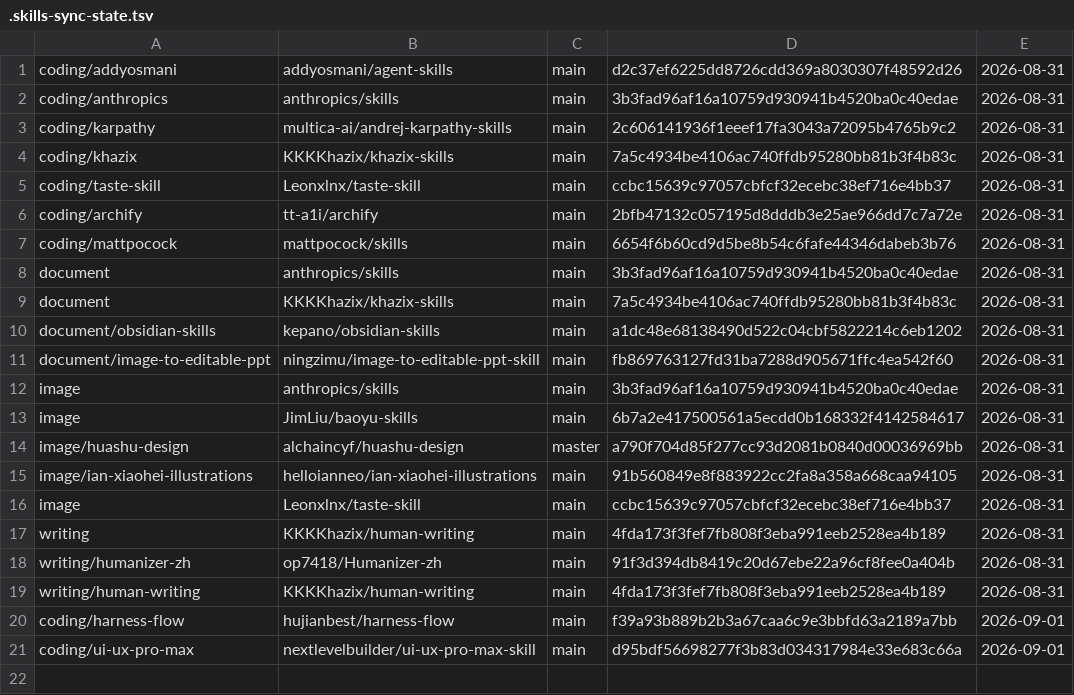
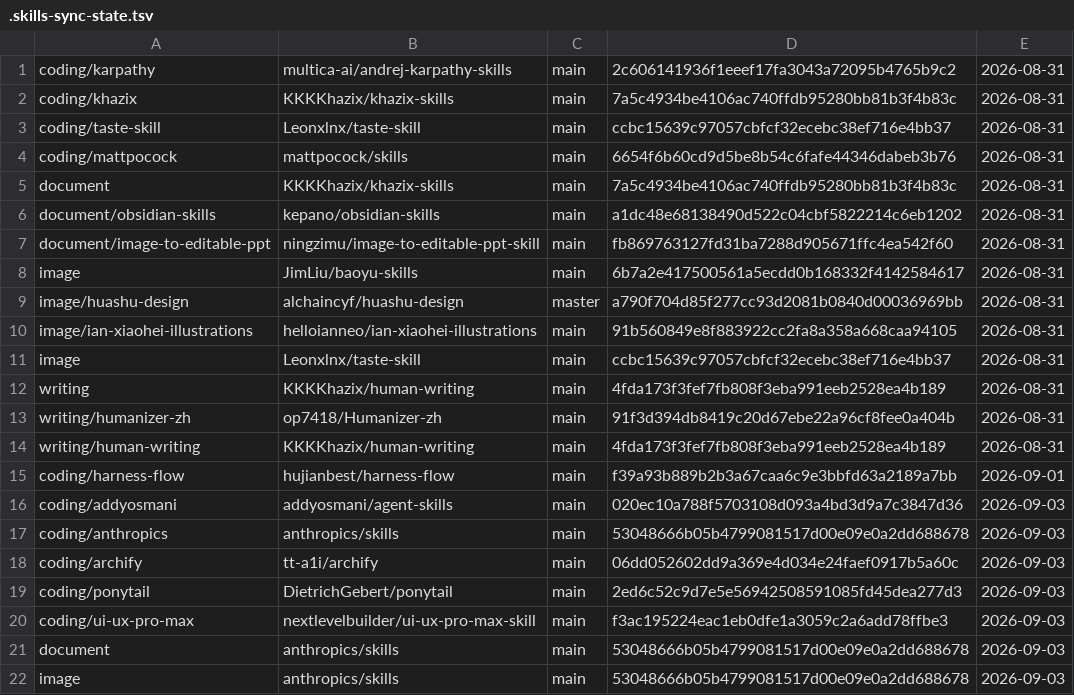
Before and after one commit to hujianbest/skills, a TSV file: .skills-sync-state.tsv, drawn as a sheet.

```diff
--- a/.skills-sync-state.tsv
+++ b/.skills-sync-state.tsv
@@ -1,3 +1 @@
-coding/addyosmani|addyosmani/agent-skills|main|d2c37ef6225dd8726cdd369a8030307f48592d26|2026-08-31
-coding/anthropics|anthropics/skills|main|3b3fad96af16a10759d930941b4520ba0c40edae|2026-08-31
 coding/karpathy|multica-ai/andrej-karpathy-skills|main|2c606141936f1eeef17fa3043a72095b4765b9c2|2026-08-31
@@ -5,5 +3,3 @@ coding/khazix|KKKKhazix/khazix-skills|main|7a5c4934be4106ac740ffdb95280bb81b3f4b
 coding/taste-skill|Leonxlnx/taste-skill|main|ccbc15639c97057cbfcf32ecebc38ef716e4bb37|2026-08-31
-coding/archify|tt-a1i/archify|main|2bfb47132c057195d8dddb3e25ae966dd7c7a72e|2026-08-31
 coding/mattpocock|mattpocock/skills|main|6654f6b60cd9d5be8b54c6fafe44346dabeb3b76|2026-08-31
-document|anthropics/skills|main|3b3fad96af16a10759d930941b4520ba0c40edae|2026-08-31
 document|KKKKhazix/khazix-skills|main|7a5c4934be4106ac740ffdb95280bb81b3f4b83c|2026-08-31
@@ -11,3 +7,2 @@ document/obsidian-skills|kepano/obsidian-skills|main|a1dc48e68138490d522c04cbf58
 document/image-to-editable-ppt|ningzimu/image-to-editable-ppt-skill|main|fb869763127fd31ba7288d905671ffc4ea542f60|2026-08-31
-image|anthropics/skills|main|3b3fad96af16a10759d930941b4520ba0c40edae|2026-08-31
 image|JimLiu/baoyu-skills|main|6b7a2e417500561a5ecdd0b168332f4142584617|2026-08-31
@@ -20,2 +15,8 @@ writing/human-writing|KKKKhazix/human-writing|main|4fda173f3fef7fb808f3eba991eeb
 coding/harness-flow|hujianbest/harness-flow|main|f39a93b889b2b3a67caa6c9e3bbfd63a2189a7bb|2026-09-01
-coding/ui-ux-pro-max|nextlevelbuilder/ui-ux-pro-max-skill|main|d95bdf56698277f3b83d034317984e33e683c66a|2026-09-01
+coding/addyosmani|addyosmani/agent-skills|main|020ec10a788f5703108d093a4bd3d9a7c3847d36|2026-09-03
+coding/anthropics|anthropics/skills|main|53048666b05b4799081517d00e09e0a2dd688678|2026-09-03
+coding/archify|tt-a1i/archify|main|06dd052602dd9a369e4d034e24faef0917b5a60c|2026-09-03
+coding/ponytail|DietrichGebert/ponytail|main|2ed6c52c9d7e5e56942508591085fd45dea277d3|2026-09-03
+coding/ui-ux-pro-max|nextlevelbuilder/ui-ux-pro-max-skill|main|f3ac195224eac1eb0dfe1a3059c2a6add78ffbe3|2026-09-03
+document|anthropics/skills|main|53048666b05b4799081517d00e09e0a2dd688678|2026-09-03
+image|anthropics/skills|main|53048666b05b4799081517d00e09e0a2dd688678|2026-09-03
```
Also changed, not shown: skills-sync.tsv, 57 other files.
